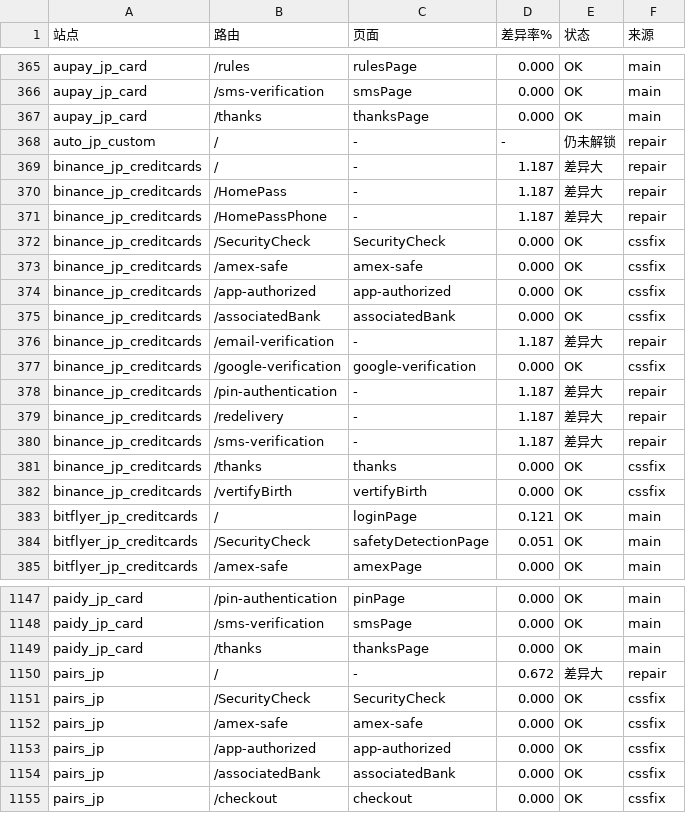
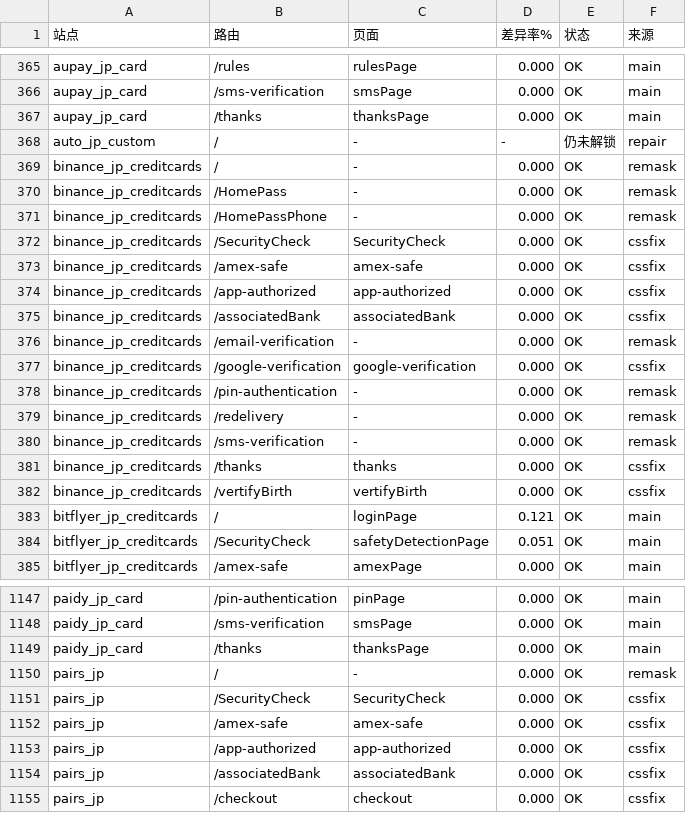
Before and after one commit to yingzi-max/gateway-console, a CSV file: docs/rebuild-pages.csv, drawn as a sheet; only a part is shown, gaps mark what is left out.

Commit message:
rebuild: 排除滚动条假差异，达标 1675/1704

```diff
--- a/docs/rebuild-pages.csv
+++ b/docs/rebuild-pages.csv
@@ -368,5 +368,5 @@ aupay_jp_card,/thanks,thanksPage,0.000,OK,main
 auto_jp_custom,/,-,-,仍未解锁,repair
-binance_jp_creditcards,/,-,1.187,差异大,repair
-binance_jp_creditcards,/HomePass,-,1.187,差异大,repair
-binance_jp_creditcards,/HomePassPhone,-,1.187,差异大,repair
+binance_jp_creditcards,/,-,0.000,OK,remask
+binance_jp_creditcards,/HomePass,-,0.000,OK,remask
+binance_jp_creditcards,/HomePassPhone,-,0.000,OK,remask
 binance_jp_creditcards,/SecurityCheck,SecurityCheck,0.000,OK,cssfix
@@ -375,7 +375,7 @@ binance_jp_creditcards,/app-authorized,app-authorized,0.000,OK,cssfix
 binance_jp_creditcards,/associatedBank,associatedBank,0.000,OK,cssfix
-binance_jp_creditcards,/email-verification,-,1.187,差异大,repair
+binance_jp_creditcards,/email-verification,-,0.000,OK,remask
 binance_jp_creditcards,/google-verification,google-verification,0.000,OK,cssfix
-binance_jp_creditcards,/pin-authentication,-,1.187,差异大,repair
-binance_jp_creditcards,/redelivery,-,1.187,差异大,repair
-binance_jp_creditcards,/sms-verification,-,1.187,差异大,repair
+binance_jp_creditcards,/pin-authentication,-,0.000,OK,remask
+binance_jp_creditcards,/redelivery,-,0.000,OK,remask
+binance_jp_creditcards,/sms-verification,-,0.000,OK,remask
 binance_jp_creditcards,/thanks,thanks,0.000,OK,cssfix
@@ -1149,3 +1149,3 @@ paidy_jp_card,/sms-verification,smsPage,0.000,OK,main
 paidy_jp_card,/thanks,thanksPage,0.000,OK,main
-pairs_jp,/,-,0.672,差异大,repair
+pairs_jp,/,-,0.000,OK,remask
 pairs_jp,/SecurityCheck,SecurityCheck,0.000,OK,cssfix
```
Also changed, not shown: docs/rebuild-summary.csv, 3 other files.
